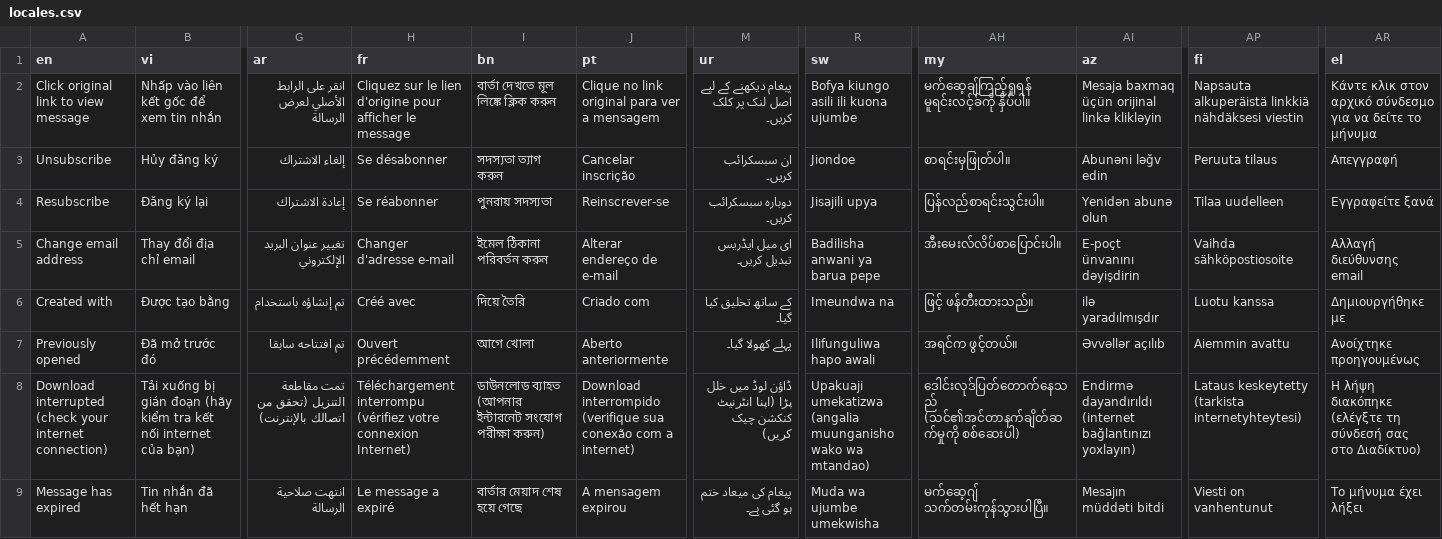
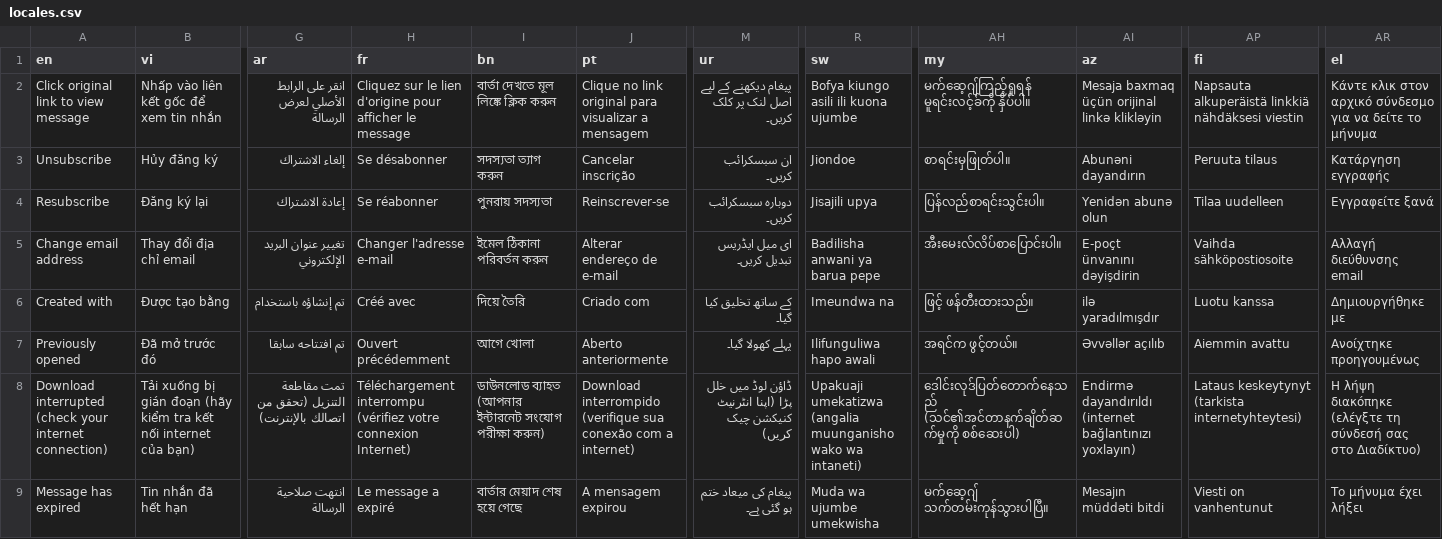
Before and after one commit to gracious-tech/stello, a CSV file: displayer/locales.csv, drawn as a sheet; only a part is shown, gaps mark what is left out; the diff covers the shown part only; the diff names each change by its address in the sheet, - before the commit and + after, or states it on an @@ line.

Commit message:
displayer: add locales

```diff
--- a/displayer/locales.csv
+++ b/displayer/locales.csv
-J2 (pt): …original para ver a mensagem
+J2 (pt): …original para visualizar a mensagem
-AH2 (my): မက်ဆေ့ချ်ကြည့်ရှုရန် မူရင်းလင့်ခ်ကို နှိပ်ပါ။
+AH2 (my): မက်ဆေ့ဂျ်ကြည့်ရှုရန် မူရင်းလင့်ခ်ကို နှိပ်ပါ။
-AI3 (az): Abunəni ləğv edin
+AI3 (az): Abunəni dayandırın
-AR3 (el): Απεγγραφή
+AR3 (el): Κατάργηση εγγραφής
-H5 (fr): Changer d'adresse e-mail
+H5 (fr): Changer l'adresse e-mail
-M8 (ur): …(اپنا انٹرنیٹ کنکشن چیک کریں)
+M8 (ur): …(اپنا انٹرنیٹ کنیکشن چیک کریں)
-R8 (sw): …wako wa mtandao)
+R8 (sw): …wako wa intaneti)
-AP8 (fi): Lataus keskeytetty (tarkista internetyhteytesi)
+AP8 (fi): Lataus keskeytynyt (tarkista internetyhteytesi)
```
Also changed, not shown: 2 added rows and 24 edited cells elsewhere in this file, 48 other files.
